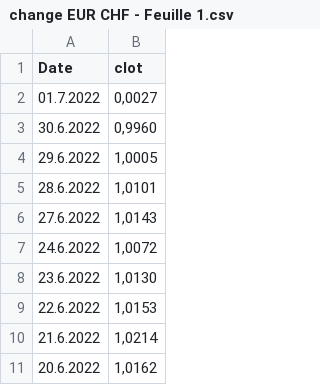
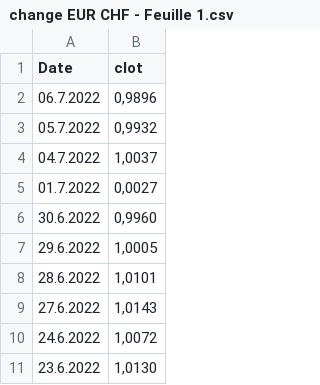
Before and after one commit to paulinetu/CHF_EUR_exchangerate, a CSV file: change EUR CHF - Feuille 1.csv, drawn as a sheet; only a part is shown; the shorter side is filled out with more unchanged rows.

Commit message:
Update change EUR CHF - Feuille 1.csv

```diff
--- a/change EUR CHF - Feuille 1.csv
+++ b/change EUR CHF - Feuille 1.csv
@@ -1,2 +1,5 @@
 Date,clot
+06.7.2022,"0,9896"
+05.7.2022,"0,9932"
+04.7.2022,"1,0037"
 01.7.2022,"0,0027"
```
